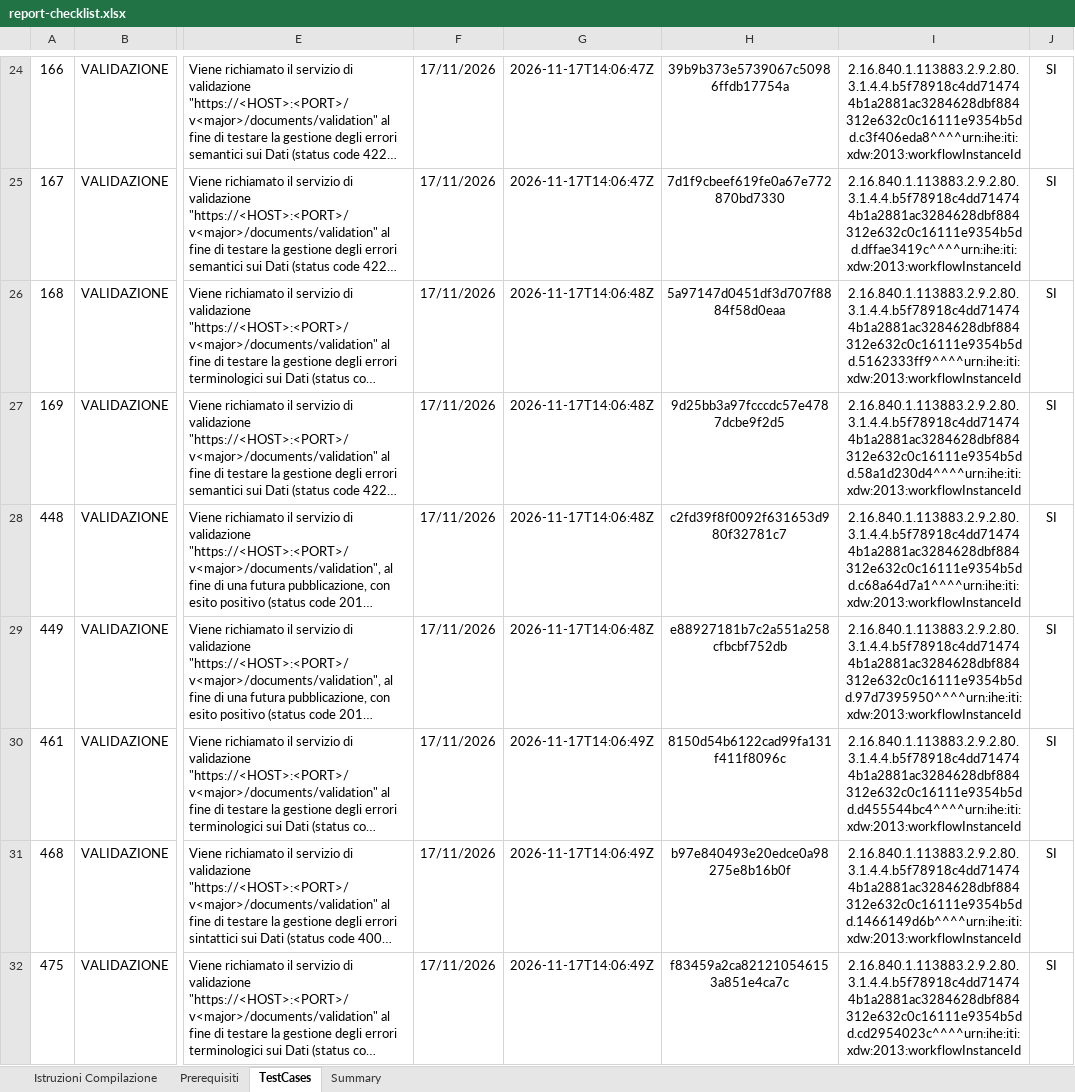
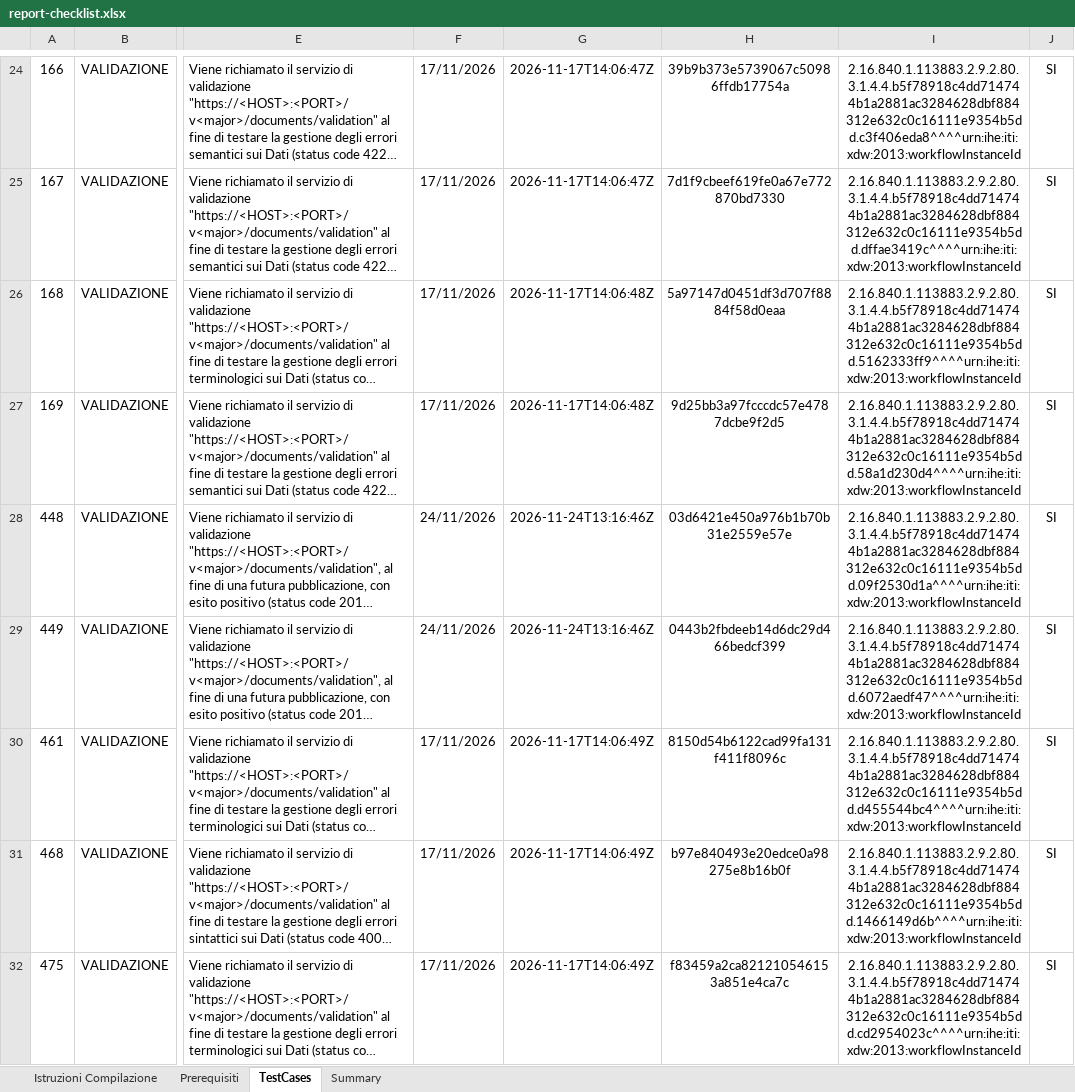
Before and after one commit to CDT1996/it-fse-accreditamento-v2, an Excel workbook: GATEWAY/A1#111#ALTAVIASRLX1/AltaVia_Srl/RamWeb/4.0.1/report-checklist.xlsx, sheet TestCases, drawn as a sheet; only a part is shown, gaps mark what is left out; long unchanged cells end in …; values as stored, in another font and other column widths than the file's, no borders; the diff names each change by its address in the sheet, - before the commit and + after, or states it on an @@ line.

Commit message:
AltaVia Srl - RamWeb 4.0.1: correzione dei test 448 e 449 (RSA)
Casi 448 e 449 rieseguiti il 24/11/2026 sul gateway di test (VALIDATION_FOR_ACCREDITAMENTO), dopo l'esito della verifica sulla PR #81: nella sezione Prestazioni ora c'e' entry/act/entryRelationship/procedure con classCode PROC e moodCode EVN. Aggiornati data.json e report-checklist.xlsx; gli altri casi sono invariati.

```diff
--- a/GATEWAY/A1#111#ALTAVIASRLX1/AltaVia_Srl/RamWeb/4.0.1/report-checklist.xlsx (sheet TestCases)
+++ b/GATEWAY/A1#111#ALTAVIASRLX1/AltaVia_Srl/RamWeb/4.0.1/report-checklist.xlsx (sheet TestCases)
-F28:F29: 17/11/2026
+F28:F29: 24/11/2026
-G28:G29: 2026-11-17T14:06:48Z
+G28:G29: 2026-11-24T13:16:46Z
-H28: c2fd39f8f0092f631653d980f32781c7
+H28: 03d6421e450a976b1b70b31e2559e57e
-I28: 2.16.840.1.113883.2.9.2.80.3.1.4.4.b5f78918c4dd714744b1a2881ac3284628dbf884312e632c0c16111e9354b5dd.c68a64d7a1^^^^urn:ihe:iti:xdw:2013:workflowInstanceId
+I28: 2.16.840.1.113883.2.9.2.80.3.1.4.4.b5f78918c4dd714744b1a2881ac3284628dbf884312e632c0c16111e9354b5dd.09f2530d1a^^^^urn:ihe:iti:xdw:2013:workflowInstanceId
-H29: e88927181b7c2a551a258cfbcbf752db
+H29: 0443b2fbdeeb14d6dc29d466bedcf399
-I29: 2.16.840.1.113883.2.9.2.80.3.1.4.4.b5f78918c4dd714744b1a2881ac3284628dbf884312e632c0c16111e9354b5dd.97d7395950^^^^urn:ihe:iti:xdw:2013:workflowInstanceId
+I29: 2.16.840.1.113883.2.9.2.80.3.1.4.4.b5f78918c4dd714744b1a2881ac3284628dbf884312e632c0c16111e9354b5dd.6072aedf47^^^^urn:ihe:iti:xdw:2013:workflowInstanceId
```
Also changed, not shown: 1 other file.
